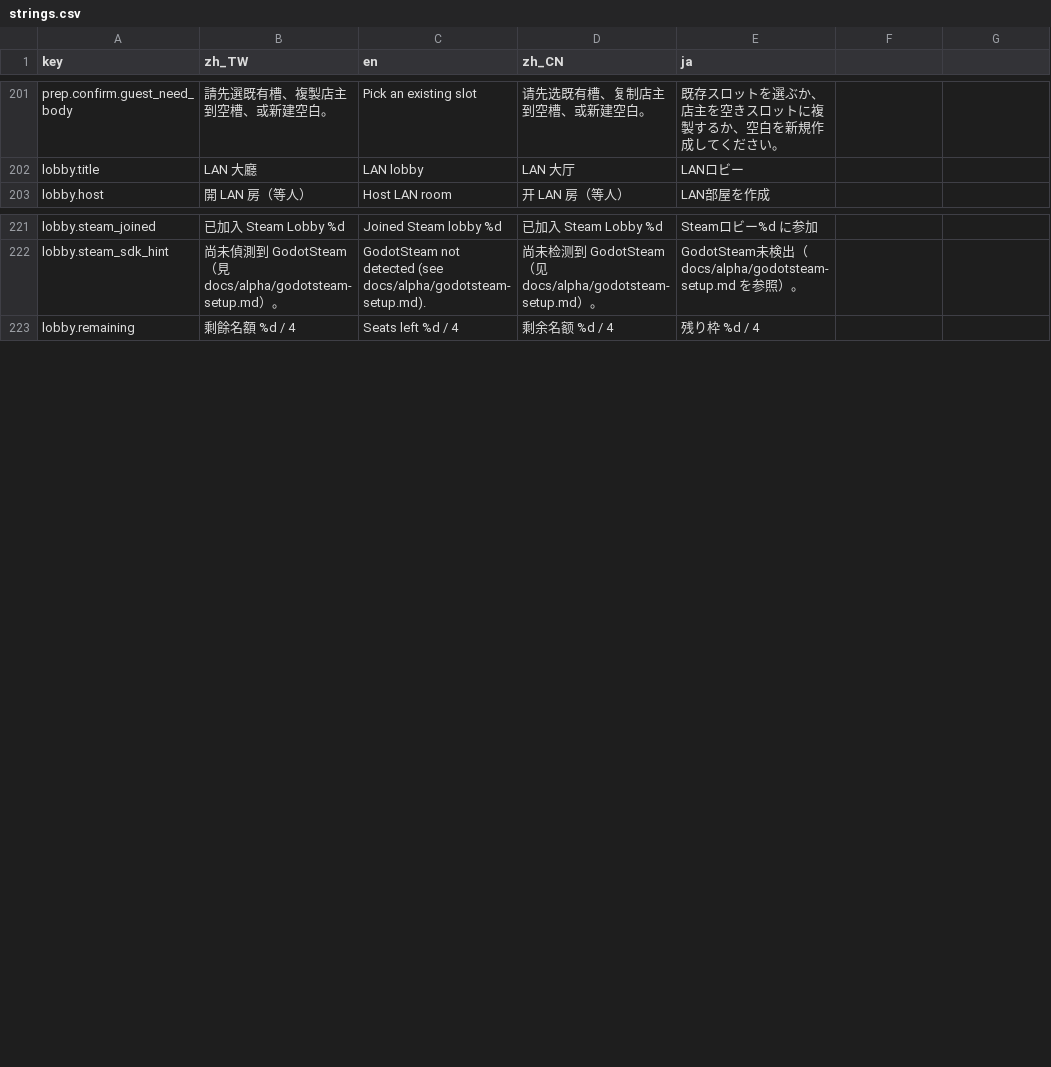
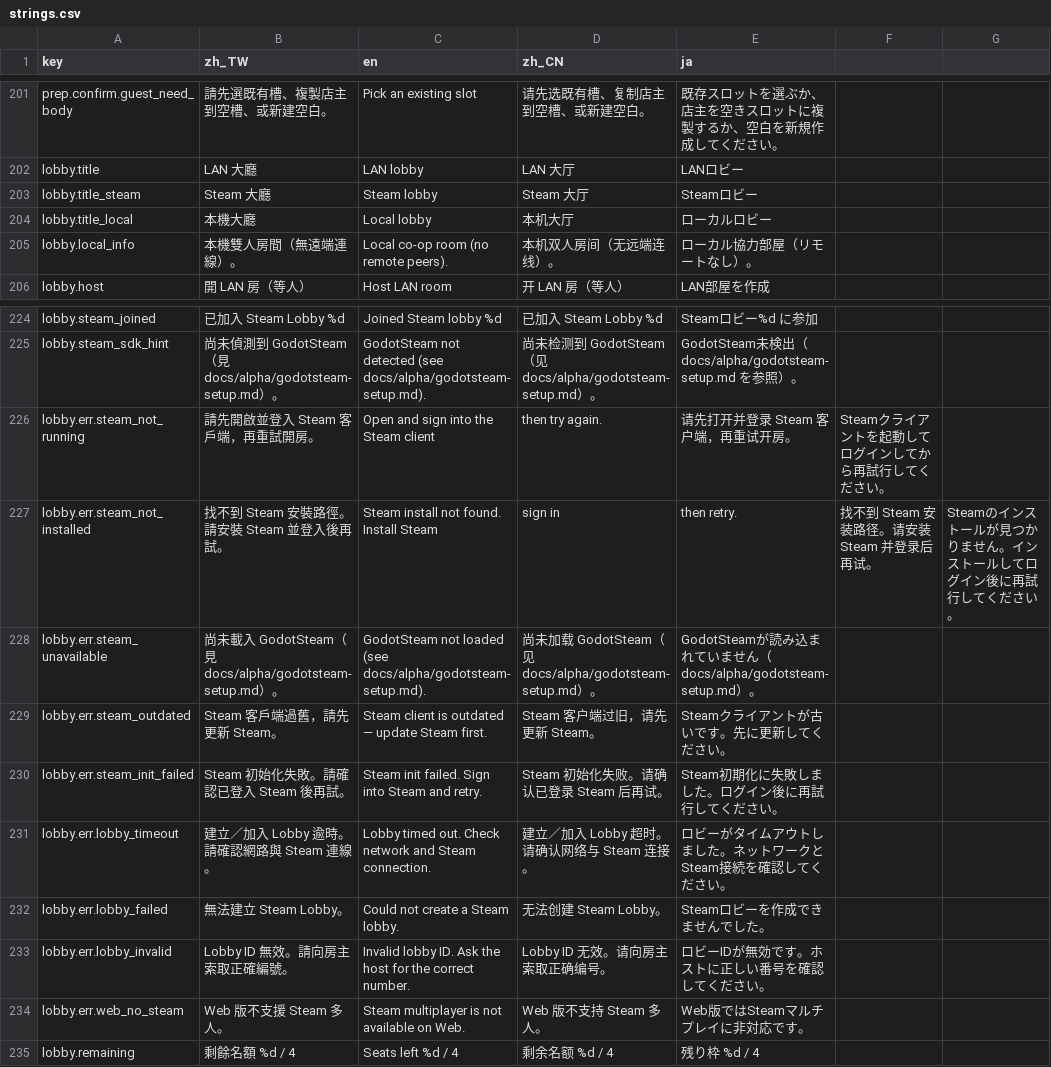
Before and after one commit to bzkit1983/imdoing, a CSV file: godot/game/locale/strings.csv, drawn as a sheet; only a part is shown, gaps mark what is left out.

```diff
--- a/godot/game/locale/strings.csv
+++ b/godot/game/locale/strings.csv
@@ -202,2 +202,5 @@ prep.confirm.guest_need_body,請先選既有槽、複製店主到空槽、或新
 lobby.title,LAN 大廳,LAN lobby,LAN 大厅,LANロビー
+lobby.title_steam,Steam 大廳,Steam lobby,Steam 大厅,Steamロビー
+lobby.title_local,本機大廳,Local lobby,本机大厅,ローカルロビー
+lobby.local_info,本機雙人房間（無遠端連線）。,Local co-op room (no remote peers).,本机双人房间（无远端连线）。,ローカル協力部屋（リモートなし）。
 lobby.host,開 LAN 房（等人）,Host LAN room,开 LAN 房（等人）,LAN部屋を作成
@@ -222,2 +225,11 @@ lobby.steam_joined,已加入 Steam Lobby %d,Joined Steam lobby %d,已加入 Stea
 lobby.steam_sdk_hint,尚未偵測到 GodotSteam（見 docs/alpha/godotsteam-setup.md）。,GodotSteam not detected (see docs/alpha/godotsteam-setup.md).,尚未检测到 GodotSteam（见 docs/alpha/godotsteam-setup.md）。,GodotSteam未検出（docs/alpha/godotsteam-setup.md を参照）。
+lobby.err.steam_not_running,請先開啟並登入 Steam 客戶端，再重試開房。,Open and sign into the Steam client, then try again.,请先打开并登录 Steam 客户端，再重试开房。,Steamクライアントを起動してログインしてから再試行してください。
+lobby.err.steam_not_installed,找不到 Steam 安裝路徑。請安裝 Steam 並登入後再試。,Steam install not found. Install Steam, sign in, then retry.,找不到 Steam 安装路径。请安装 Steam 并登录后再试。,Steamのインストールが見つかりません。インストールしてログイン後に再試行してください。
+lobby.err.steam_unavailable,尚未載入 GodotSteam（見 docs/alpha/godotsteam-setup.md）。,GodotSteam not loaded (see docs/alpha/godotsteam-setup.md).,尚未加载 GodotSteam（见 docs/alpha/godotsteam-setup.md）。,GodotSteamが読み込まれていません（docs/alpha/godotsteam-setup.md）。
+lobby.err.steam_outdated,Steam 客戶端過舊，請先更新 Steam。,Steam client is outdated — update Steam first.,Steam 客户端过旧，请先更新 Steam。,Steamクライアントが古いです。先に更新してください。
+lobby.err.steam_init_failed,Steam 初始化失敗。請確認已登入 Steam 後再試。,Steam init failed. Sign into Steam and retry.,Steam 初始化失败。请确认已登录 Steam 后再试。,Steam初期化に失敗しました。ログイン後に再試行してください。
+lobby.err.lobby_timeout,建立／加入 Lobby 逾時。請確認網路與 Steam 連線。,Lobby timed out. Check network and Steam connection.,建立／加入 Lobby 超时。请确认网络与 Steam 连接。,ロビーがタイムアウトしました。ネットワークとSteam接続を確認してください。
+lobby.err.lobby_failed,無法建立 Steam Lobby。,Could not create a Steam lobby.,无法创建 Steam Lobby。,Steamロビーを作成できませんでした。
+lobby.err.lobby_invalid,Lobby ID 無效。請向房主索取正確編號。,Invalid lobby ID. Ask the host for the correct number.,Lobby ID 无效。请向房主索取正确编号。,ロビーIDが無効です。ホストに正しい番号を確認してください。
+lobby.err.web_no_steam,Web 版不支援 Steam 多人。,Steam multiplayer is not available on Web.,Web 版不支持 Steam 多人。,Web版ではSteamマルチプレイに非対応です。
 lobby.remaining,剩餘名額 %d / 4,Seats left %d / 4,剩余名额 %d / 4,残り枠 %d / 4
```
Also changed, not shown: 12 other files.
